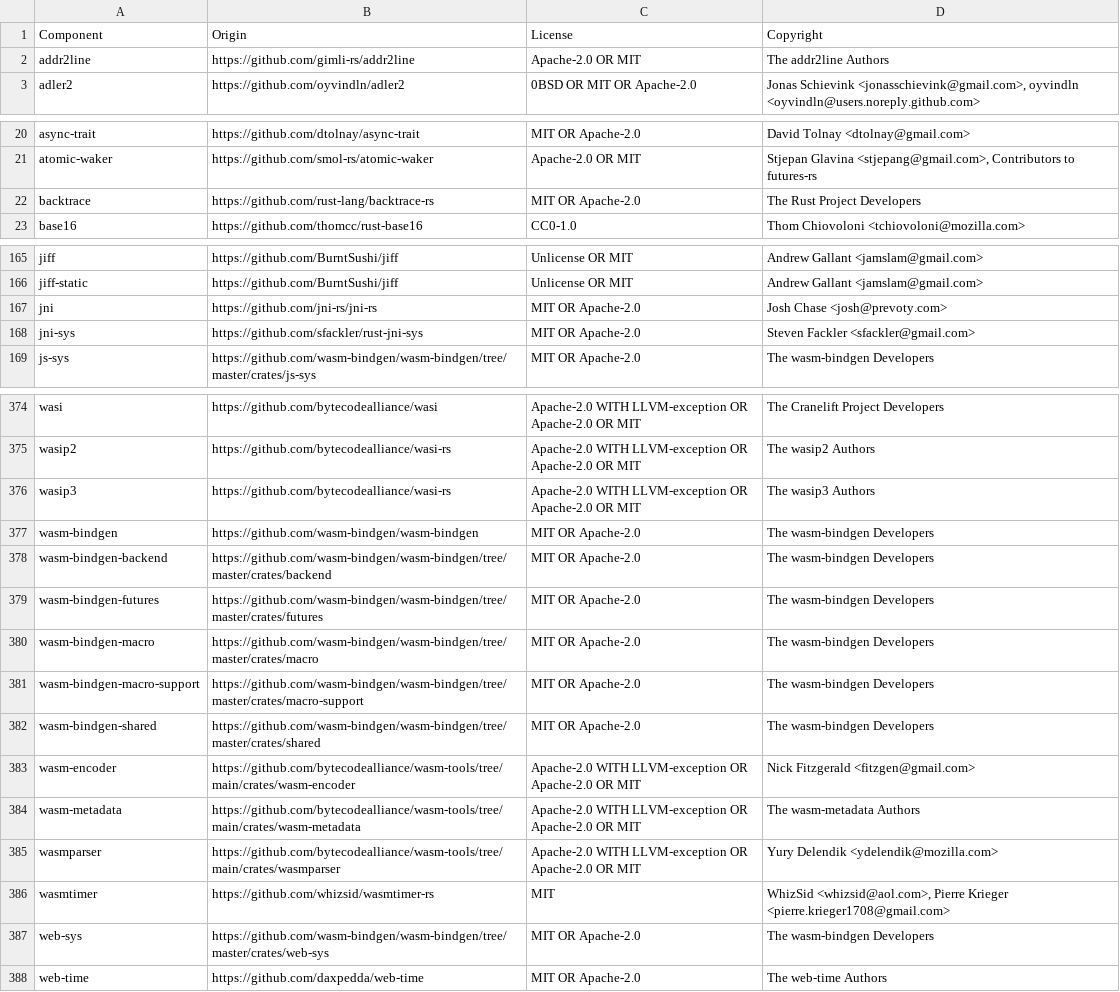
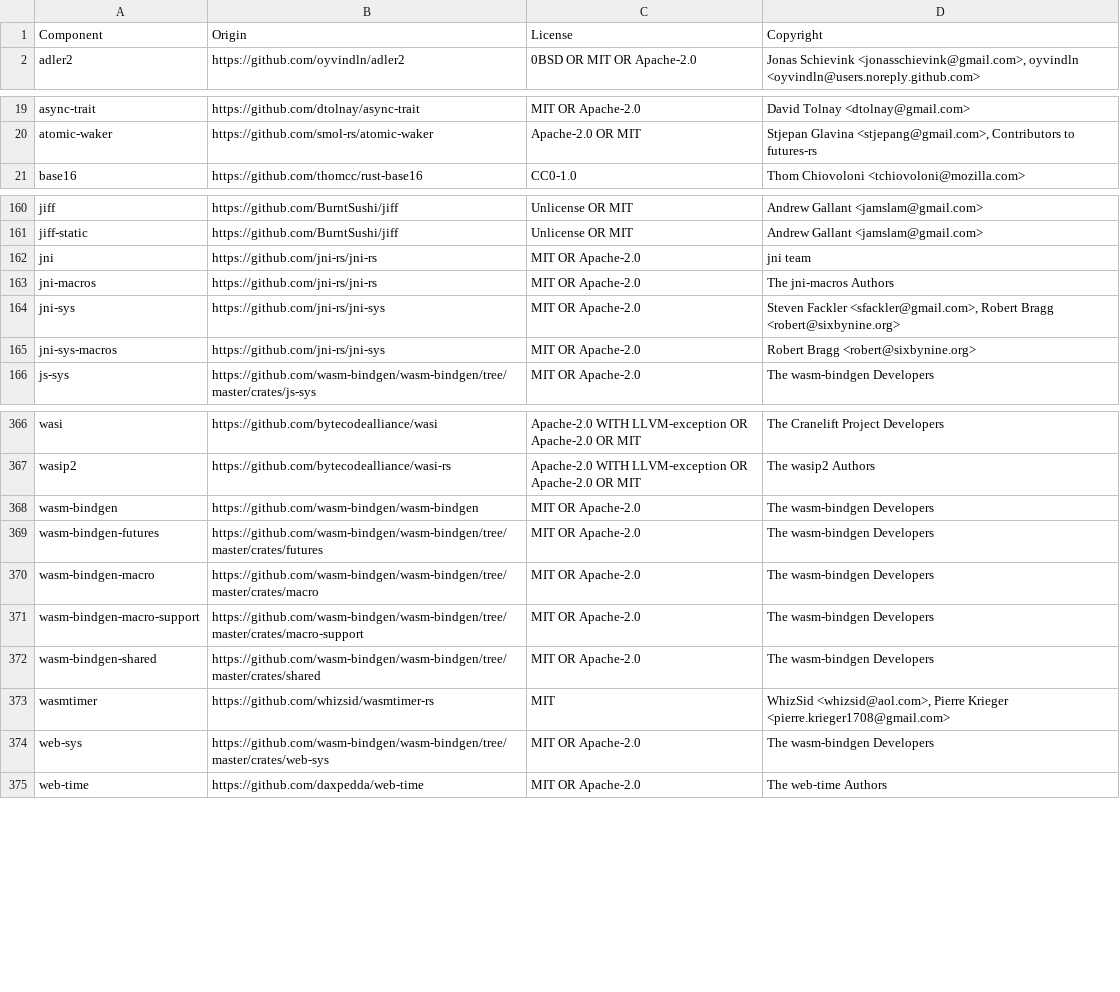
Before and after one commit to vectordotdev/vrl, a CSV file: LICENSE-3rdparty.csv, drawn as a sheet; only a part is shown, gaps mark what is left out; the diff covers the shown part only.

```diff
--- a/LICENSE-3rdparty.csv
+++ b/LICENSE-3rdparty.csv
@@ -1,3 +1,2 @@
 Component,Origin,License,Copyright
-addr2line,https://github.com/gimli-rs/addr2line,Apache-2.0 OR MIT,The addr2line Authors
 adler2,https://github.com/oyvindln/adler2,0BSD OR MIT OR Apache-2.0,"Jonas Schievink <jonasschievink@gmail.com>, oyvindln <oyvindln@users.noreply.github.com>"
@@ -21,3 +20,2 @@ async-trait,https://github.com/dtolnay/async-trait,MIT OR Apache-2.0,David Tolna
 atomic-waker,https://github.com/smol-rs/atomic-waker,Apache-2.0 OR MIT,"Stjepan Glavina <stjepang@gmail.com>, Contributors to futures-rs"
-backtrace,https://github.com/rust-lang/backtrace-rs,MIT OR Apache-2.0,The Rust Project Developers
 base16,https://github.com/thomcc/rust-base16,CC0-1.0,Thom Chiovoloni <tchiovoloni@mozilla.com>
@@ -166,4 +161,6 @@ jiff,https://github.com/BurntSushi/jiff,Unlicense OR MIT,Andrew Gallant <jamslam
 jiff-static,https://github.com/BurntSushi/jiff,Unlicense OR MIT,Andrew Gallant <jamslam@gmail.com>
-jni,https://github.com/jni-rs/jni-rs,MIT OR Apache-2.0,Josh Chase <josh@prevoty.com>
-jni-sys,https://github.com/sfackler/rust-jni-sys,MIT OR Apache-2.0,Steven Fackler <sfackler@gmail.com>
+jni,https://github.com/jni-rs/jni-rs,MIT OR Apache-2.0,jni team
+jni-macros,https://github.com/jni-rs/jni-rs,MIT OR Apache-2.0,The jni-macros Authors
+jni-sys,https://github.com/jni-rs/jni-sys,MIT OR Apache-2.0,"Steven Fackler <sfackler@gmail.com>, Robert Bragg <robert@sixbynine.org>"
+jni-sys-macros,https://github.com/jni-rs/jni-sys,MIT OR Apache-2.0,Robert Bragg <robert@sixbynine.org>
 js-sys,https://github.com/wasm-bindgen/wasm-bindgen/tree/master/crates/js-sys,MIT OR Apache-2.0,The wasm-bindgen Developers
@@ -375,5 +367,3 @@ wasi,https://github.com/bytecodealliance/wasi,Apache-2.0 WITH LLVM-exception OR
 wasip2,https://github.com/bytecodealliance/wasi-rs,Apache-2.0 WITH LLVM-exception OR Apache-2.0 OR MIT,The wasip2 Authors
-wasip3,https://github.com/bytecodealliance/wasi-rs,Apache-2.0 WITH LLVM-exception OR Apache-2.0 OR MIT,The wasip3 Authors
 wasm-bindgen,https://github.com/wasm-bindgen/wasm-bindgen,MIT OR Apache-2.0,The wasm-bindgen Developers
-wasm-bindgen-backend,https://github.com/wasm-bindgen/wasm-bindgen/tree/master/crates/backend,MIT OR Apache-2.0,The wasm-bindgen Developers
 wasm-bindgen-futures,https://github.com/wasm-bindgen/wasm-bindgen/tree/master/crates/futures,MIT OR Apache-2.0,The wasm-bindgen Developers
@@ -382,5 +372,2 @@ wasm-bindgen-macro-support,https://github.com/wasm-bindgen/wasm-bindgen/tree/mas
 wasm-bindgen-shared,https://github.com/wasm-bindgen/wasm-bindgen/tree/master/crates/shared,MIT OR Apache-2.0,The wasm-bindgen Developers
-wasm-encoder,https://github.com/bytecodealliance/wasm-tools/tree/main/crates/wasm-encoder,Apache-2.0 WITH LLVM-exception OR Apache-2.0 OR MIT,Nick Fitzgerald <fitzgen@gmail.com>
-wasm-metadata,https://github.com/bytecodealliance/wasm-tools/tree/main/crates/wasm-metadata,Apache-2.0 WITH LLVM-exception OR Apache-2.0 OR MIT,The wasm-metadata Authors
-wasmparser,https://github.com/bytecodealliance/wasm-tools/tree/main/crates/wasmparser,Apache-2.0 WITH LLVM-exception OR Apache-2.0 OR MIT,Yury Delendik <ydelendik@mozilla.com>
 wasmtimer,https://github.com/whizsid/wasmtimer-rs,MIT,"WhizSid <whizsid@aol.com>, Pierre Krieger <pierre.krieger1708@gmail.com>"
```
Also changed, not shown: 10 added rows, 15 removed rows and 4 edited cells elsewhere in this file, 2 other files.
